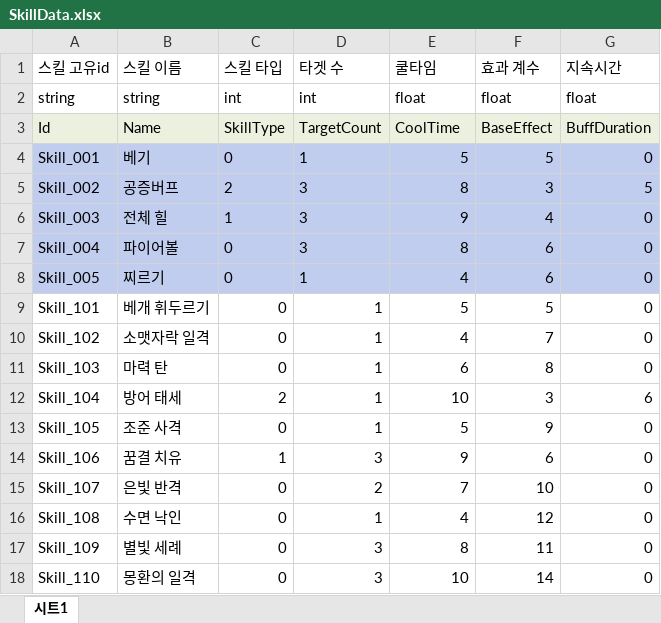
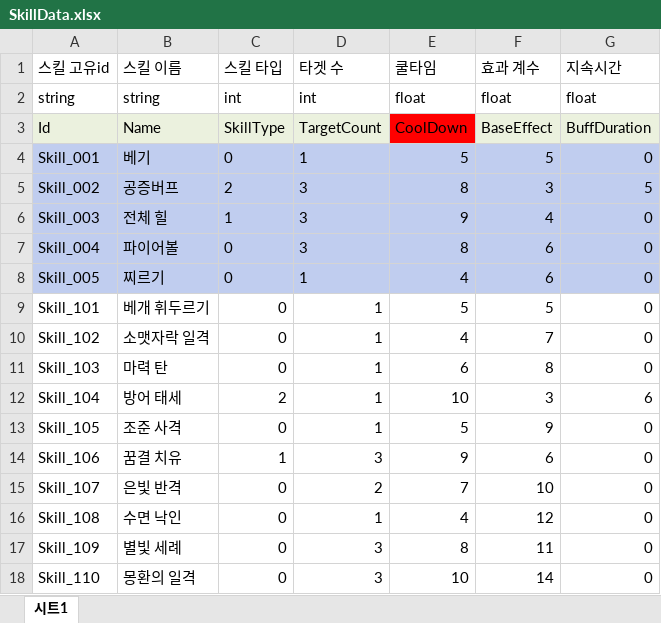
Before and after one commit to Ctrl-Coffee/ProjectC, an Excel workbook: JsonConverter/ExcelFiles/SkillData.xlsx, sheet 시트1, drawn as a sheet; values as stored, in another font and other column widths than the file's, no borders; charts and pictures not drawn; the diff names each change by its address in the sheet, - before the commit and + after, or states it on an @@ line.

```diff
--- a/JsonConverter/ExcelFiles/SkillData.xlsx (sheet 시트1)
+++ b/JsonConverter/ExcelFiles/SkillData.xlsx (sheet 시트1)
-E3 (쿨타임): CoolTime
+E3 (쿨타임): CoolDown
-E3 fill: #EBF1DE
+E3 fill: #FF0000
```
Also changed, not shown: JsonConverter/ExcelFiles/CompanionData.xlsx, JsonConverter/ExcelFiles/CompanionLevelData.xlsx, 36 other files.
